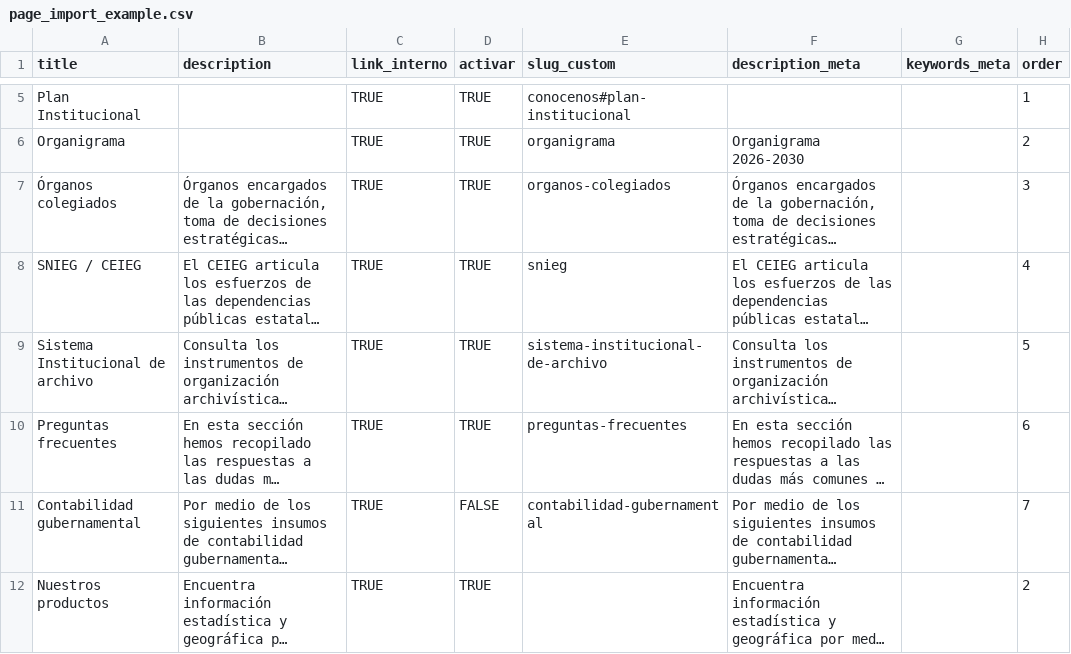
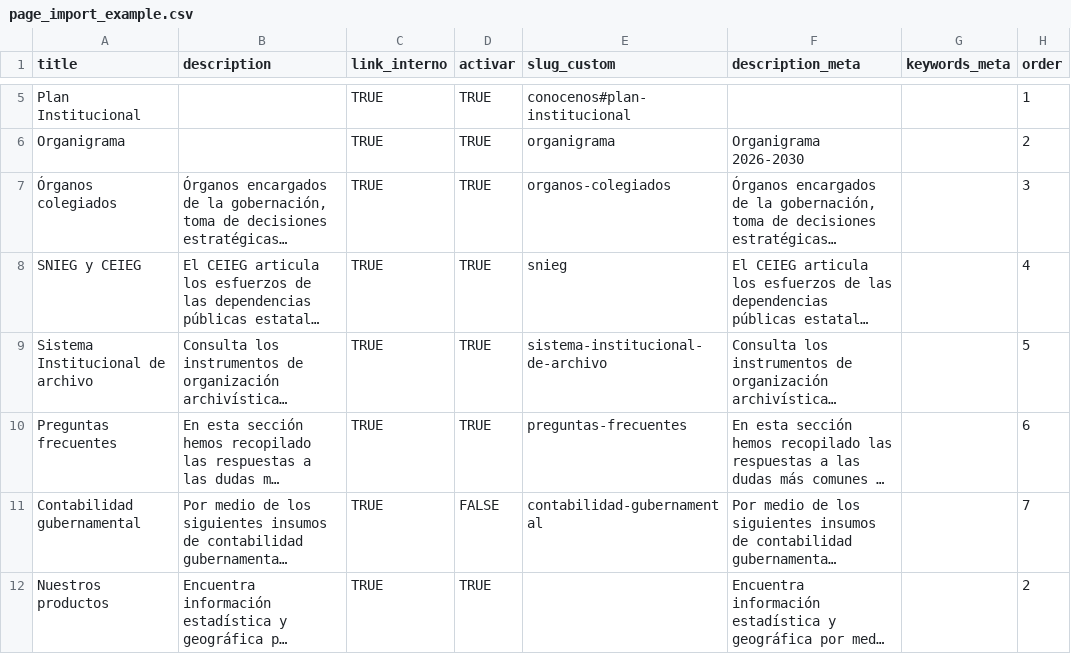
Before and after one commit to iieg-oficial/sitio2026, a CSV file: api/scripts/examples/page_import_example.csv, drawn as a sheet; only a part is shown, gaps mark what is left out; long unchanged cells end in …; the diff names each change by its address in the sheet, - before the commit and + after, or states it on an @@ line.

Commit message:
fix: correccion titulo seccion

```diff
--- a/api/scripts/examples/page_import_example.csv
+++ b/api/scripts/examples/page_import_example.csv
-A8 (title): SNIEG / CEIEG
+A8 (title): SNIEG y CEIEG
```
